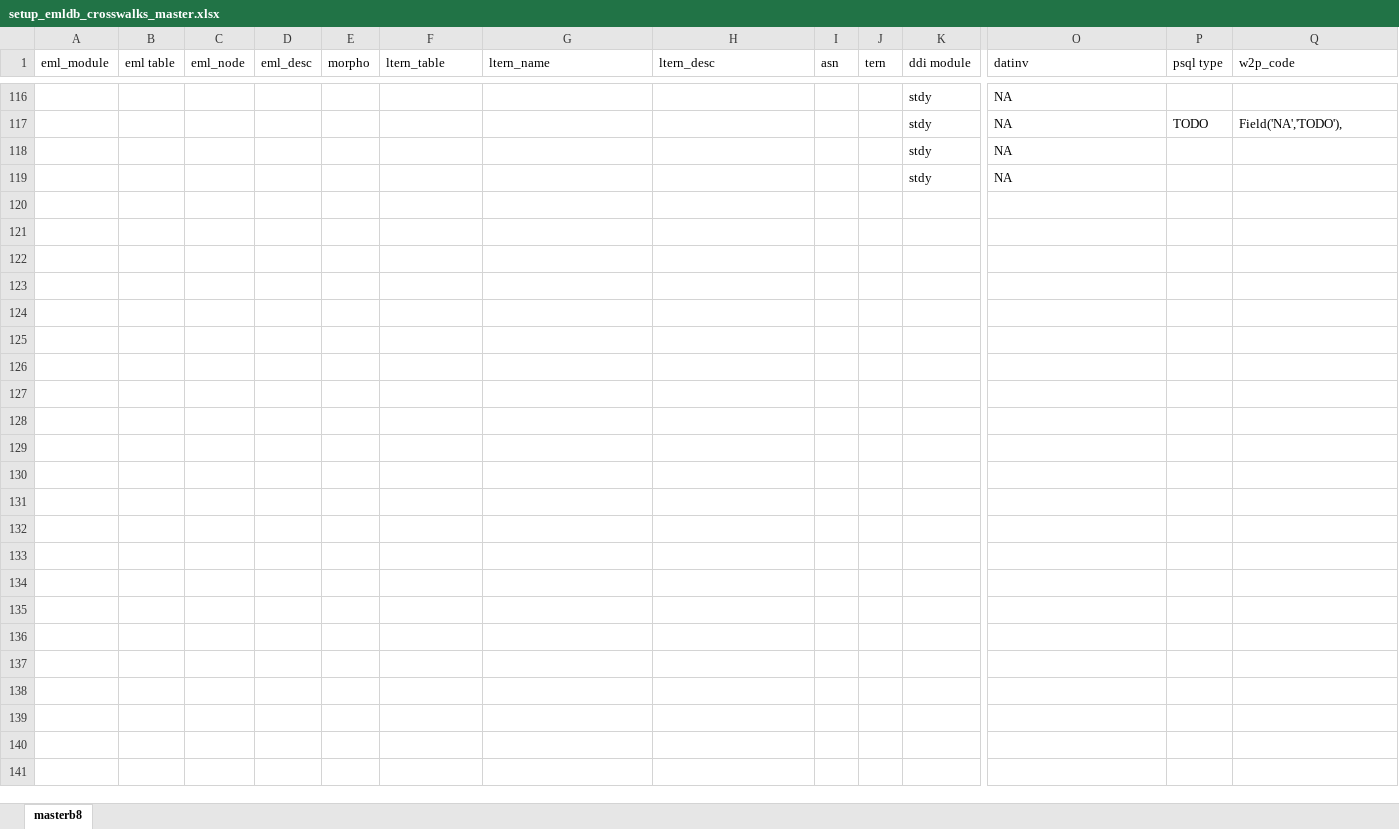
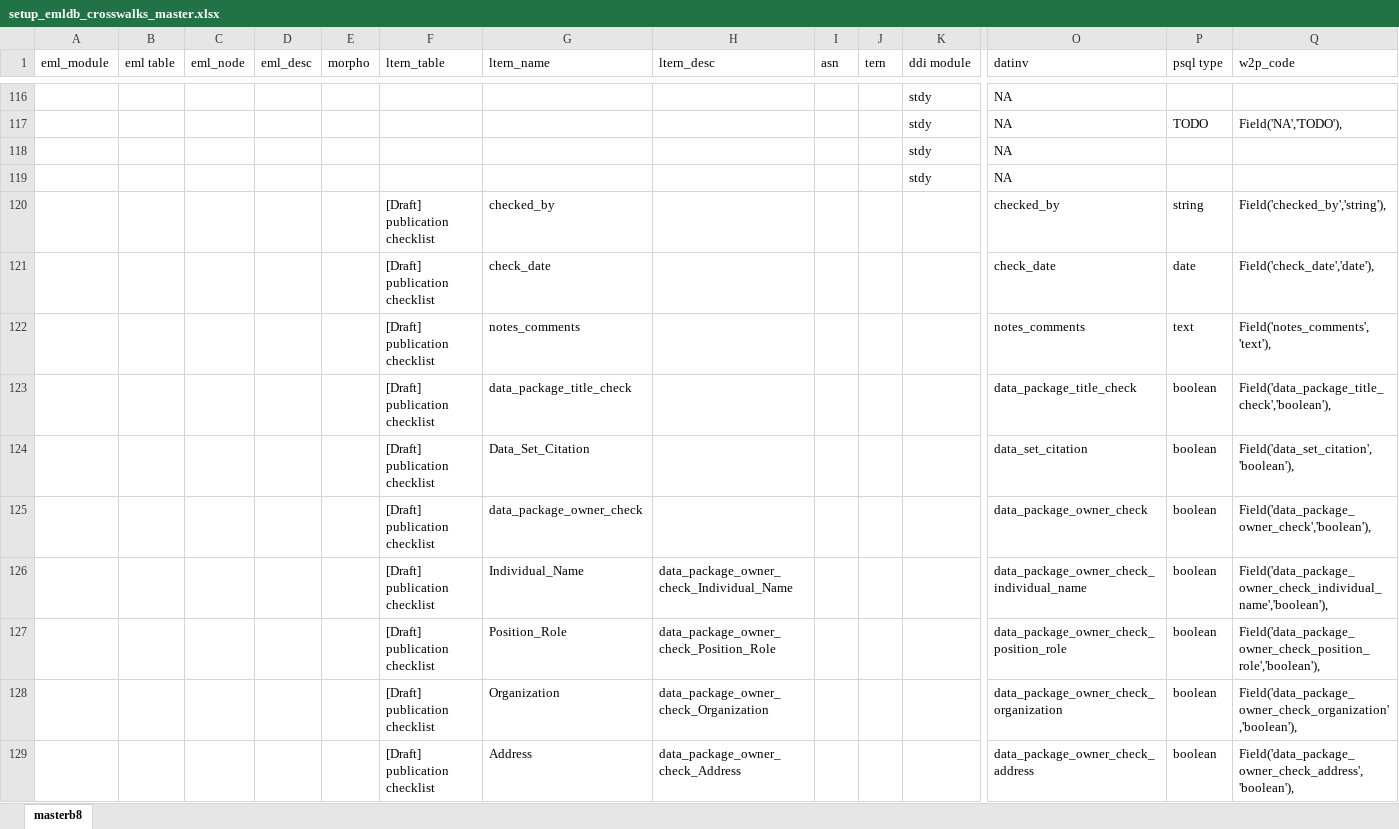
Before and after one commit to ivanhanigan/data_inventory, an Excel workbook: emldb/setup_emldb_crosswalks_master.xlsx, sheet masterb8, drawn as a sheet; only a part is shown, gaps mark what is left out; values as stored, in another font and other column widths than the file's, no borders; rows hold the shown columns only; the diff covers the shown part only; the diff names each change by its address in the sheet, - before the commit and + after, or states it on an @@ line.

```diff
--- a/emldb/setup_emldb_crosswalks_master.xlsx (sheet masterb8)
+++ b/emldb/setup_emldb_crosswalks_master.xlsx (sheet masterb8)
+row 120:  |  |  |  |  | [Draft] publication checklist | checked_by |  |  |  |  | checked_by | string | Field('checked_by','string'),
+row 121:  |  |  |  |  | [Draft] publication checklist | check_date |  |  |  |  | check_date | date | Field('check_date','date'),
+row 122:  |  |  |  |  | [Draft] publication checklist | notes_comments |  |  |  |  | notes_comments | text | Field('notes_comments','text'),
+row 123:  |  |  |  |  | [Draft] publication checklist | data_package_title_check |  |  |  |  | data_package_title_check | boolean | Field('data_package_title_check','boolean'),
+row 124:  |  |  |  |  | [Draft] publication checklist | Data_Set_Citation |  |  |  |  | data_set_citation | boolean | Field('data_set_citation','boolean'),
+row 125:  |  |  |  |  | [Draft] publication checklist | data_package_owner_check |  |  |  |  | data_package_owner_check | boolean | Field('data_package_owner_check','boolean'),
+row 126:  |  |  |  |  | [Draft] publication checklist | Individual_Name | data_package_owner_check_Individual_Name |  |  |  | data_package_owner_check_individual_name | boolean | Field('data_package_owner_check_individual_name','boolean'),
+row 127:  |  |  |  |  | [Draft] publication checklist | Position_Role | data_package_owner_check_Position_Role |  |  |  | data_package_owner_check_position_role | boolean | Field('data_package_owner_check_position_role','boolean'),
+row 128:  |  |  |  |  | [Draft] publication checklist | Organization | data_package_owner_check_Organization |  |  |  | data_package_owner_check_organization | boolean | Field('data_package_owner_check_organization','boolean'),
+row 129:  |  |  |  |  | [Draft] publication checklist | Address | data_package_owner_check_Address |  |  |  | data_package_owner_check_address | boolean | Field('data_package_owner_check_address','boolean'),
```
Also changed, not shown: 70 added rows, 1 removed row and 13 edited cells elsewhere in this sheet, formulas that keep their value, 1 other file.
